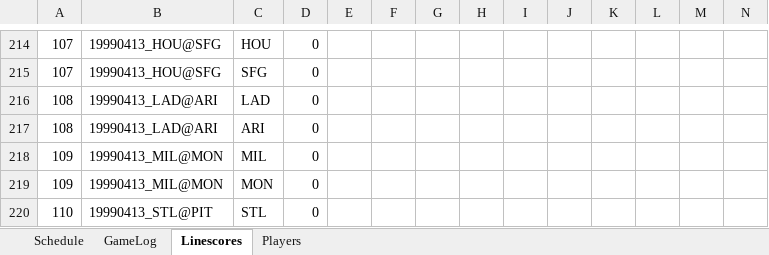
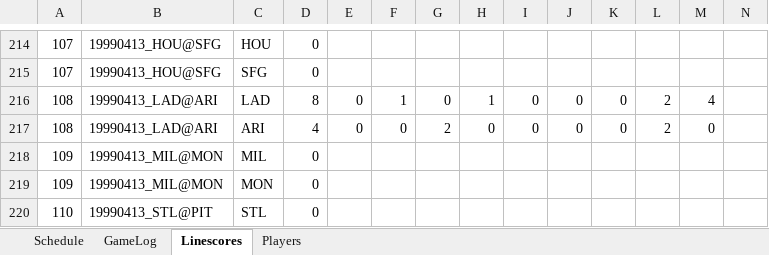
Before and after one commit to jrg06009/JGSOM, an Excel workbook: data/1999 Replay.xlsx, sheet Linescores, drawn as a sheet; only a part is shown, gaps mark what is left out; values as stored, in another font and other column widths than the file's, no borders; removed rows and columns are numbered as before the commit, all else as after; rows hold the shown columns only; the diff names each change by its address in the sheet, - before the commit and + after, or states it on an @@ line.

```diff
--- a/data/1999 Replay.xlsx (sheet Linescores)
+++ b/data/1999 Replay.xlsx (sheet Linescores)
-row 216: 108 | 19990413_LAD@ARI | LAD | 0
-row 217: 108 | 19990413_LAD@ARI | ARI | 0
+row 216: 108 | 19990413_LAD@ARI | LAD | 8 | 0 | 1 | 0 | 1 | 0 | 0 | 0 | 2 | 4
+row 217: 108 | 19990413_LAD@ARI | ARI | 4 | 0 | 0 | 2 | 0 | 0 | 0 | 0 | 2 | 0
```
Also changed, not shown: sheet GameLog, sheet Schedule.
